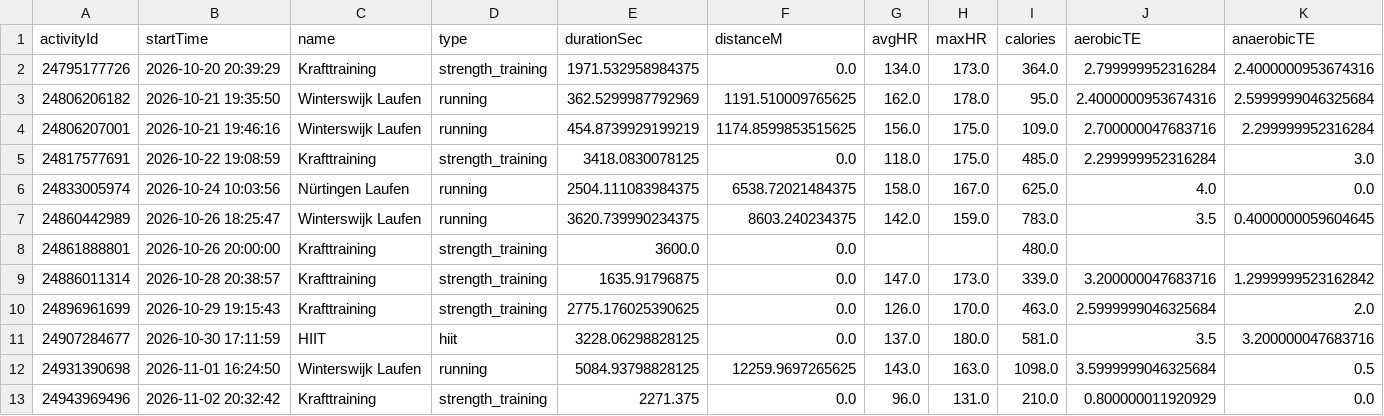
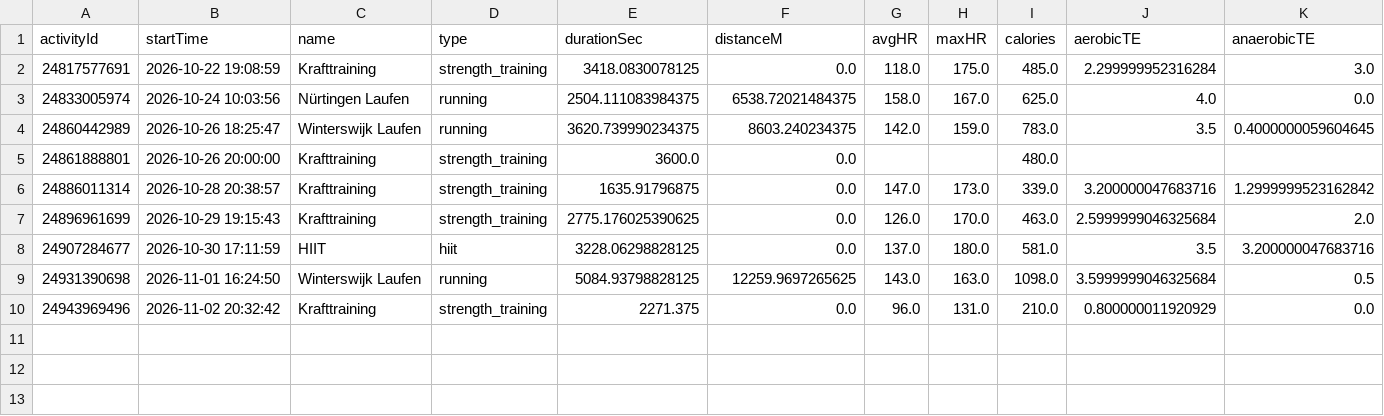
Before and after one commit to Globalcare2026/garmin-sync, a CSV file: data/latest/activities.csv, drawn as a sheet; only a part is shown; rows hold the shown columns only; the diff names each change by its address in the sheet, - before the commit and + after, or states it on an @@ line.

Commit message:
Garmin data 2026-11-05

```diff
--- a/data/latest/activities.csv
+++ b/data/latest/activities.csv
-row 2: 24795177726 | 2026-10-20 20:39:29 | Krafttraining | strength_training | 1971.532958984375 | 0.0 | 134.0 | 173.0 | 364.0 | 2.799999952316284 | 2.4000000953674316
-row 3: 24806206182 | 2026-10-21 19:35:50 | Winterswijk Laufen | running | 362.5299987792969 | 1191.510009765625 | 162.0 | 178.0 | 95.0 | 2.4000000953674316 | 2.5999999046325684
-row 4: 24806207001 | 2026-10-21 19:46:16 | Winterswijk Laufen | running | 454.8739929199219 | 1174.8599853515625 | 156.0 | 175.0 | 109.0 | 2.700000047683716 | 2.299999952316284
```
Also changed, not shown: data/latest/daily.csv, data/latest/hrv.csv, 13 other files.
